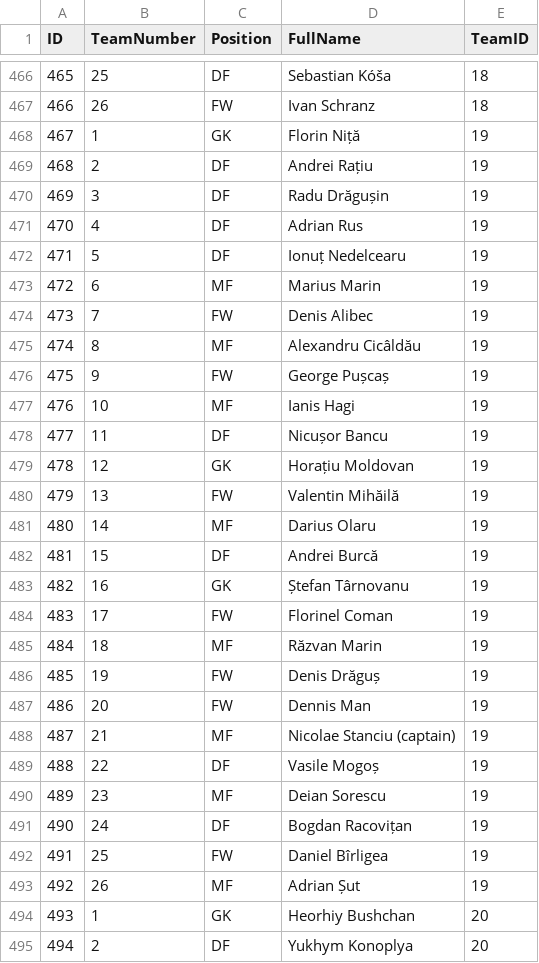
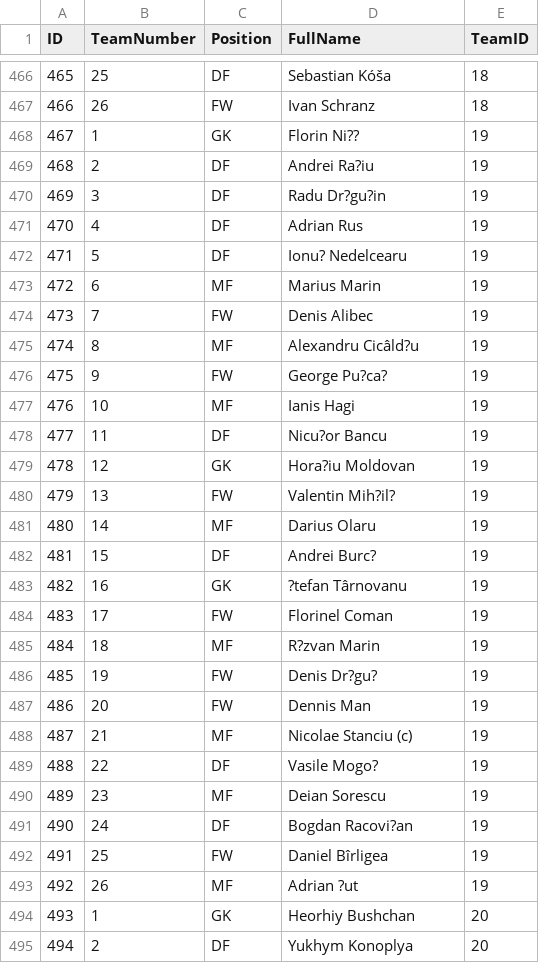
Before and after one commit to Mitrevichin/Football-tournament-website, a CSV file: public/players.csv, drawn as a sheet; only a part is shown, gaps mark what is left out; the diff covers the shown part only; the diff names each change by its address in the sheet, - before the commit and + after, or states it on an @@ line.

```diff
--- a/public/players.csv
+++ b/public/players.csv
-D468 (FullName): Florin Niță
+D468 (FullName): Florin Ni??
-D469 (FullName): Andrei Rațiu
+D469 (FullName): Andrei Ra?iu
-D470 (FullName): Radu Drăgușin
+D470 (FullName): Radu Dr?gu?in
-D472 (FullName): Ionuț Nedelcearu
+D472 (FullName): Ionu? Nedelcearu
-D475 (FullName): Alexandru Cicâldău
+D475 (FullName): Alexandru Cicâld?u
-D476 (FullName): George Pușcaș
+D476 (FullName): George Pu?ca?
-D478 (FullName): Nicușor Bancu
+D478 (FullName): Nicu?or Bancu
-D479 (FullName): Horațiu Moldovan
+D479 (FullName): Hora?iu Moldovan
-D480 (FullName): Valentin Mihăilă
+D480 (FullName): Valentin Mih?il?
-D482 (FullName): Andrei Burcă
+D482 (FullName): Andrei Burc?
-D483 (FullName): Ștefan Târnovanu
+D483 (FullName): ?tefan Târnovanu
-D485 (FullName): Răzvan Marin
+D485 (FullName): R?zvan Marin
-D486 (FullName): Denis Drăguș
+D486 (FullName): Denis Dr?gu?
-D488 (FullName): Nicolae Stanciu (captain)
+D488 (FullName): Nicolae Stanciu (c)
-D489 (FullName): Vasile Mogoș
+D489 (FullName): Vasile Mogo?
-D491 (FullName): Bogdan Racovițan
+D491 (FullName): Bogdan Racovi?an
-D493 (FullName): Adrian Șut
+D493 (FullName): Adrian ?ut
```
Also changed, not shown: 112 edited cells elsewhere in this file, 7 other files.
